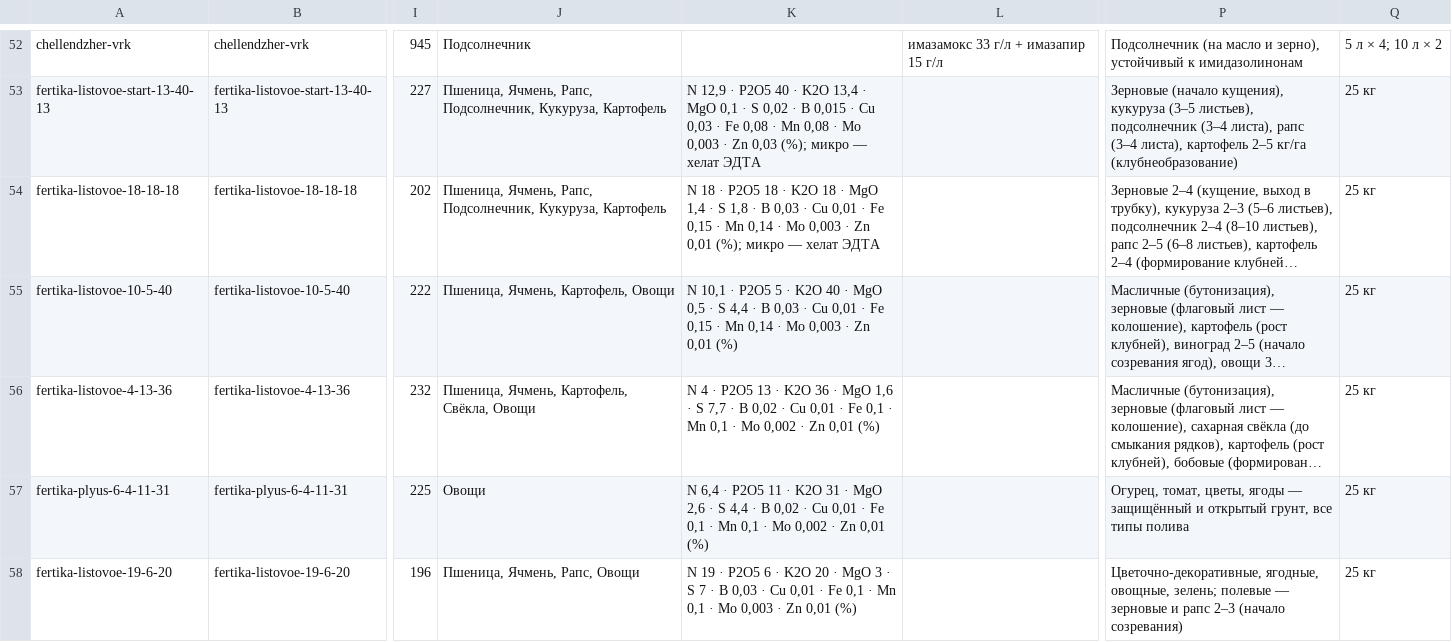
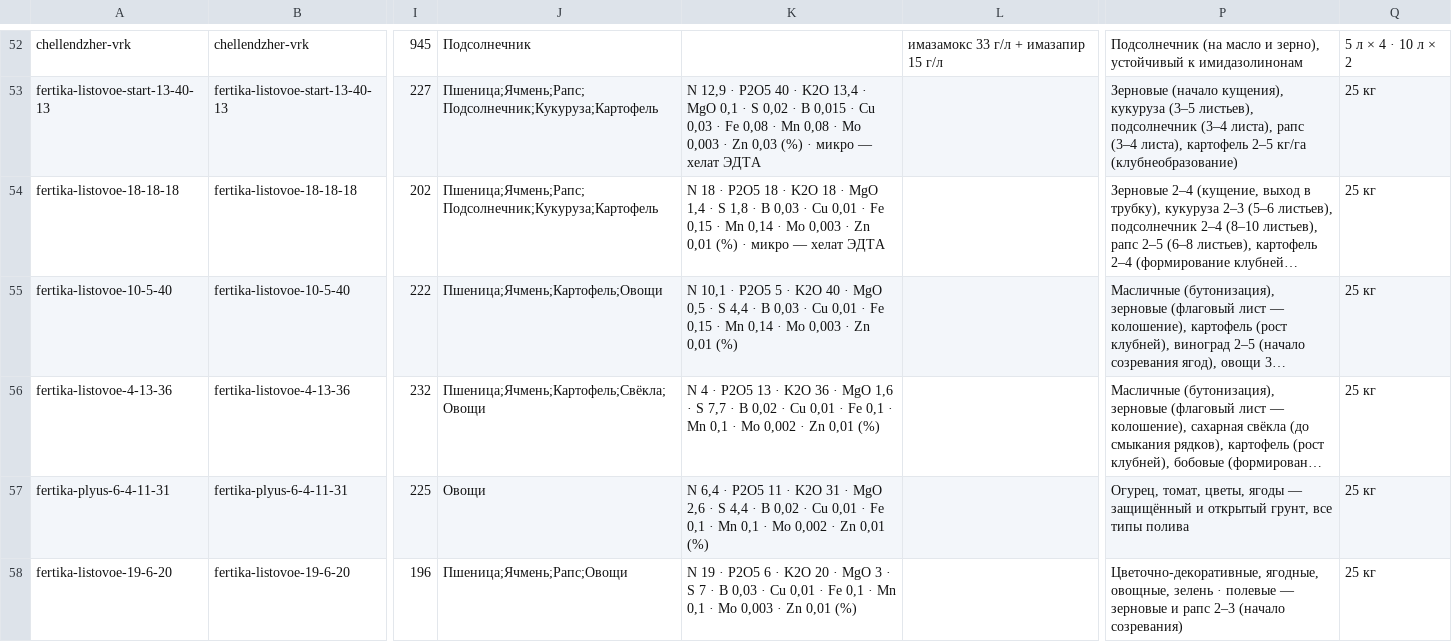
Before and after one commit to fagencymarketing-coder/Saturn, a CSV file: catalogs/tilda-import.csv, drawn as a sheet; only a part is shown, gaps mark what is left out; long unchanged cells end in …; the diff covers the shown part only; the diff names each change by its address in the sheet, - before the commit and + after, or states it on an @@ line.

```diff
--- a/catalogs/tilda-import.csv
+++ b/catalogs/tilda-import.csv
-Q52: 5 л × 4; 10 л × 2
+Q52: 5 л × 4 · 10 л × 2
-J53:J54: Пшеница, Ячмень, Рапс, Подсолнечник, Кукуруза, Картофель
+J53:J54: Пшеница;Ячмень;Рапс;Подсолнечник;Кукуруза;Картофель
-K53: …Zn 0,03 (%); микро —…
+K53: …Zn 0,03 (%) · микро —…
-K54: …Zn 0,01 (%); микро —…
+K54: …Zn 0,01 (%) · микро —…
-J55: Пшеница, Ячмень, Картофель, Овощи
+J55: Пшеница;Ячмень;Картофель;Овощи
-J56: Пшеница, Ячмень, Картофель, Свёкла, Овощи
+J56: Пшеница;Ячмень;Картофель;Свёкла;Овощи
-J58: Пшеница, Ячмень, Рапс, Овощи
+J58: Пшеница;Ячмень;Рапс;Овощи
-P58: …ягодные, овощные, зелень; полевые —…
+P58: …ягодные, овощные, зелень · полевые —…
```
Also changed, not shown: 99 edited cells elsewhere in this file, catalogs/tilda-import-TEST-5.csv, 19 other files.
